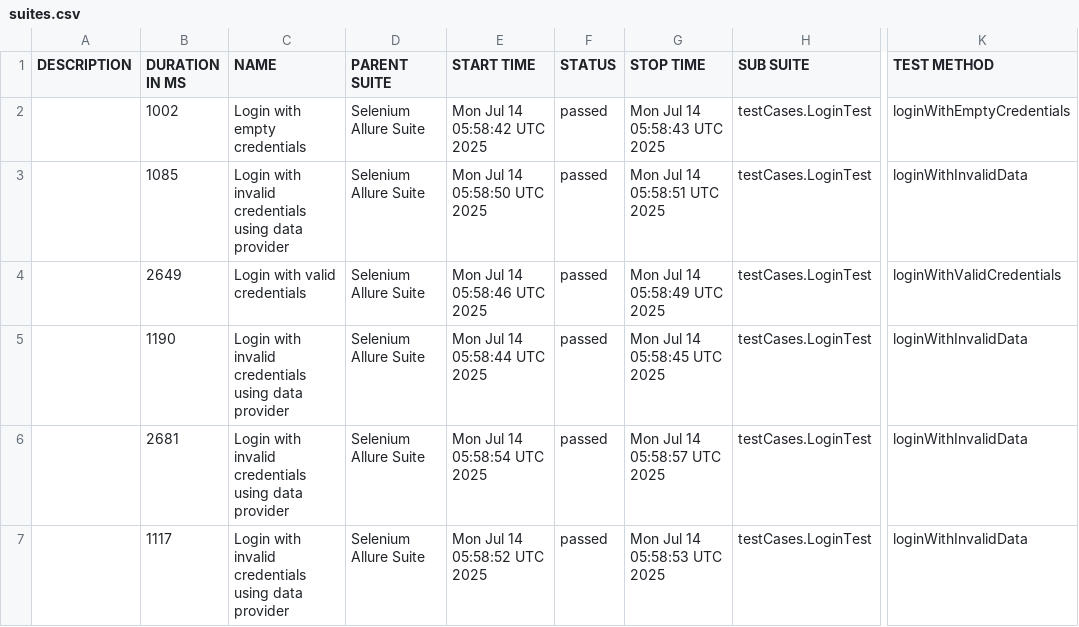
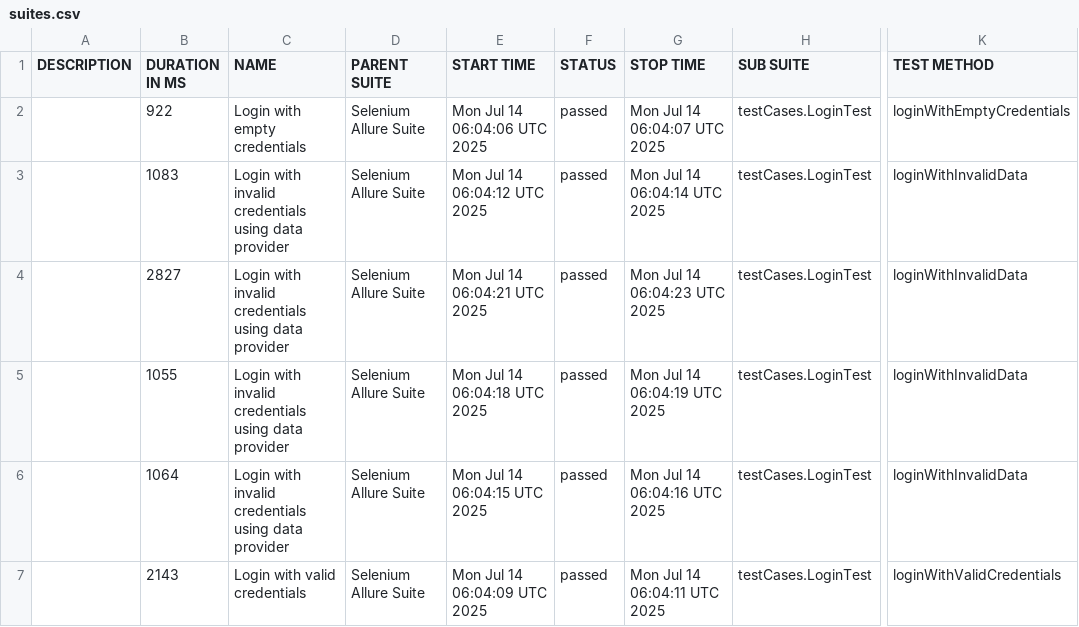
Before and after one commit to HarshalThitame/OrangeHrmAllure, a CSV file: data/suites.csv, drawn as a sheet; only a part is shown, gaps mark what is left out; the diff names each change by its address in the sheet, - before the commit and + after, or states it on an @@ line.

```diff
--- a/data/suites.csv
+++ b/data/suites.csv
-B2 (DURATION IN MS): 1002
+B2 (DURATION IN MS): 922
-E2 (START TIME): Mon Jul 14 05:58:42 UTC 2025
+E2 (START TIME): Mon Jul 14 06:04:06 UTC 2025
-G2 (STOP TIME): Mon Jul 14 05:58:43 UTC 2025
+G2 (STOP TIME): Mon Jul 14 06:04:07 UTC 2025
-B3 (DURATION IN MS): 1085
+B3 (DURATION IN MS): 1083
-E3 (START TIME): Mon Jul 14 05:58:50 UTC 2025
+E3 (START TIME): Mon Jul 14 06:04:12 UTC 2025
-G3 (STOP TIME): Mon Jul 14 05:58:51 UTC 2025
+G3 (STOP TIME): Mon Jul 14 06:04:14 UTC 2025
-B4 (DURATION IN MS): 2649
+B4 (DURATION IN MS): 2827
-C4 (NAME): Login with valid credentials
+C4 (NAME): Login with invalid credentials using data provider
-E4 (START TIME): Mon Jul 14 05:58:46 UTC 2025
+E4 (START TIME): Mon Jul 14 06:04:21 UTC 2025
-G4 (STOP TIME): Mon Jul 14 05:58:49 UTC 2025
+G4 (STOP TIME): Mon Jul 14 06:04:23 UTC 2025
-K4 (TEST METHOD): loginWithValidCredentials
+K4 (TEST METHOD): loginWithInvalidData
-B5 (DURATION IN MS): 1190
+B5 (DURATION IN MS): 1055
-E5 (START TIME): Mon Jul 14 05:58:44 UTC 2025
+E5 (START TIME): Mon Jul 14 06:04:18 UTC 2025
-G5 (STOP TIME): Mon Jul 14 05:58:45 UTC 2025
+G5 (STOP TIME): Mon Jul 14 06:04:19 UTC 2025
-B6 (DURATION IN MS): 2681
+B6 (DURATION IN MS): 1064
-E6 (START TIME): Mon Jul 14 05:58:54 UTC 2025
+E6 (START TIME): Mon Jul 14 06:04:15 UTC 2025
-G6 (STOP TIME): Mon Jul 14 05:58:57 UTC 2025
+G6 (STOP TIME): Mon Jul 14 06:04:16 UTC 2025
-B7 (DURATION IN MS): 1117
+B7 (DURATION IN MS): 2143
-C7 (NAME): Login with invalid credentials using data provider
+C7 (NAME): Login with valid credentials
-E7 (START TIME): Mon Jul 14 05:58:52 UTC 2025
+E7 (START TIME): Mon Jul 14 06:04:09 UTC 2025
-G7 (STOP TIME): Mon Jul 14 05:58:53 UTC 2025
+G7 (STOP TIME): Mon Jul 14 06:04:11 UTC 2025
-K7 (TEST METHOD): loginWithInvalidData
+K7 (TEST METHOD): loginWithValidCredentials
```
Also changed, not shown: 26 other files.
